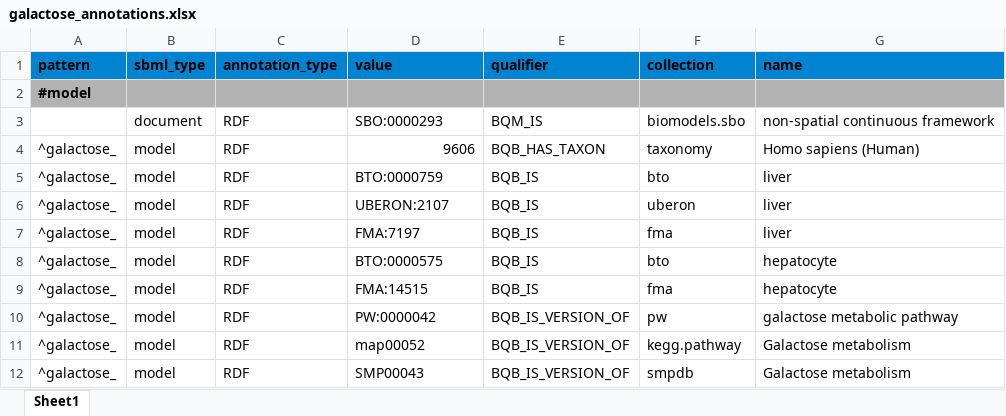
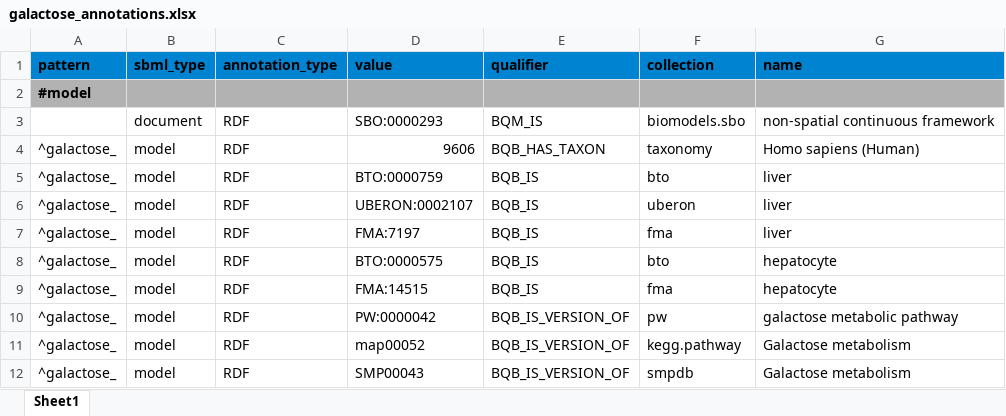
Before and after one commit to jingyayeah/multiscale-galactose, an Excel workbook: python/multiscalepy/multiscale/examples/models/galactose/galactose_annotations.xlsx, sheet Sheet1, drawn as a sheet; only a part is shown; values as stored, in another font and other column widths than the file's, no borders; the diff names each change by its address in the sheet, - before the commit and + after, or states it on an @@ line.

Commit message:
fixed annotation in model

```diff
--- a/python/multiscalepy/multiscale/examples/models/galactose/galactose_annotations.xlsx (sheet Sheet1)
+++ b/python/multiscalepy/multiscale/examples/models/galactose/galactose_annotations.xlsx (sheet Sheet1)
-D6 (value): UBERON:2107
+D6 (value): UBERON:0002107
```
Also changed, not shown: 1 other file.
